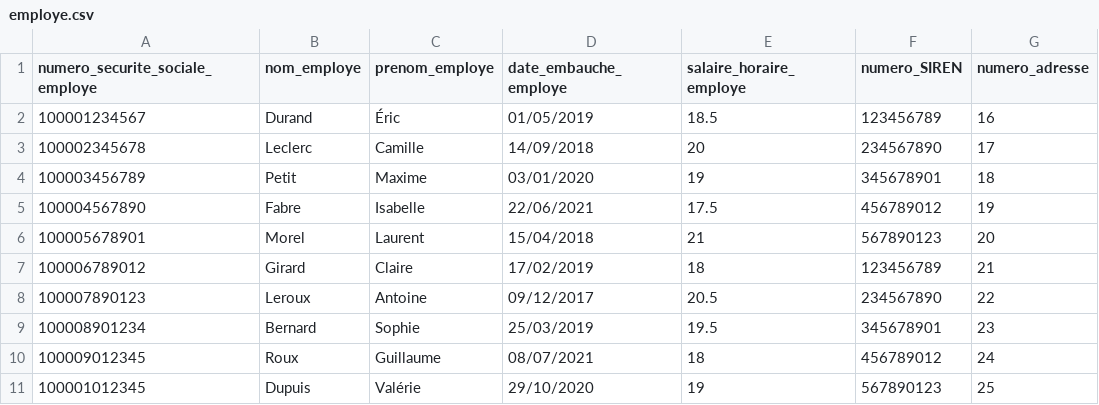
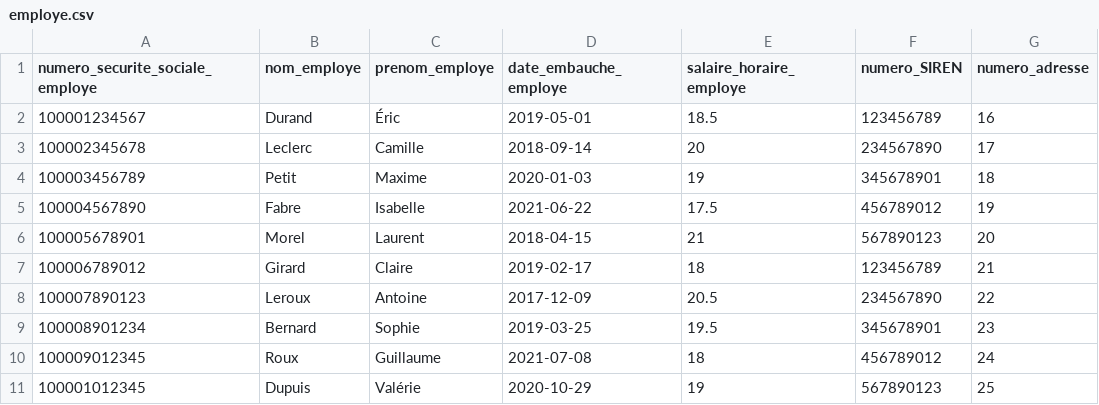
Before and after one commit to Z3ZEL/sgbd-2023, a CSV file: data/employe.csv, drawn as a sheet.

```diff
--- a/data/employe.csv
+++ b/data/employe.csv
@@ -1,11 +1,11 @@
 numero_securite_sociale_employe,nom_employe,prenom_employe,date_embauche_employe,salaire_horaire_employe,numero_SIREN,numero_adresse
-100001234567,Durand,Éric,01/05/2019,18.5,123456789,16
-100002345678,Leclerc,Camille,14/09/2018,20,234567890,17
-100003456789,Petit,Maxime,03/01/2020,19,345678901,18
-100004567890,Fabre,Isabelle,22/06/2021,17.5,456789012,19
-100005678901,Morel,Laurent,15/04/2018,21,567890123,20
-100006789012,Girard,Claire,17/02/2019,18,123456789,21
-100007890123,Leroux,Antoine,09/12/2017,20.5,234567890,22
-100008901234,Bernard,Sophie,25/03/2019,19.5,345678901,23
-100009012345,Roux,Guillaume,08/07/2021,18,456789012,24
-100001012345,Dupuis,Valérie,29/10/2020,19,567890123,25
+100001234567,Durand,Éric,2019-05-01,18.5,123456789,16
+100002345678,Leclerc,Camille,2018-09-14,20,234567890,17
+100003456789,Petit,Maxime,2020-01-03,19,345678901,18
+100004567890,Fabre,Isabelle,2021-06-22,17.5,456789012,19
+100005678901,Morel,Laurent,2018-04-15,21,567890123,20
+100006789012,Girard,Claire,2019-02-17,18,123456789,21
+100007890123,Leroux,Antoine,2017-12-09,20.5,234567890,22
+100008901234,Bernard,Sophie,2019-03-25,19.5,345678901,23
+100009012345,Roux,Guillaume,2021-07-08,18,456789012,24
+100001012345,Dupuis,Valérie,2020-10-29,19,567890123,25
```
Also changed, not shown: data/devis.csv, data/facture.csv, 6 other files.
